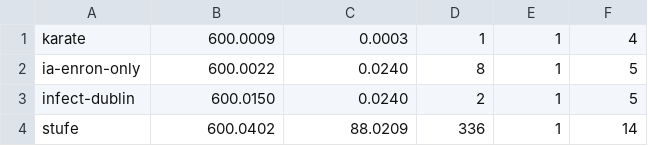
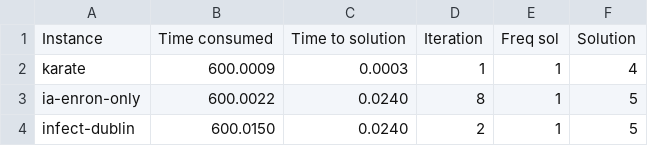
Before and after one commit to fernandomorato/Graph-Burning, a CSV file: test_4/output/info.csv, drawn as a sheet; only a part is shown; the shorter side is filled out with more unchanged rows.

Commit message:
Add test_4 results

```diff
--- a/test_4/output/info.csv
+++ b/test_4/output/info.csv
@@ -1 +1,2 @@
+Instance,Time consumed,Time to solution,Iteration,Freq sol,Solution
 karate,600.0009,0.0003,1,1,4
```
